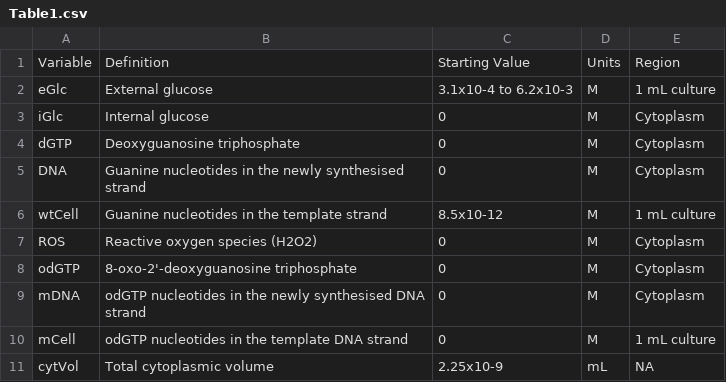
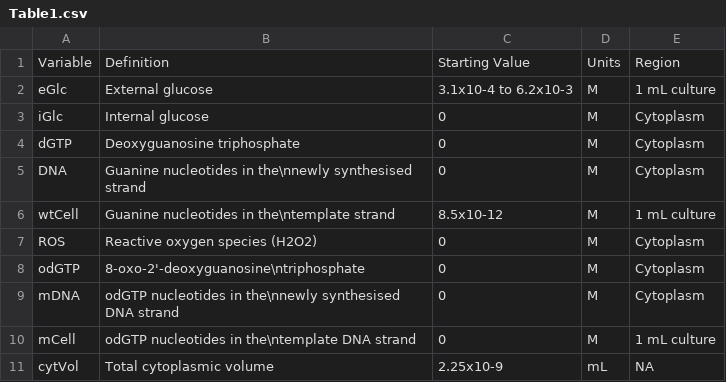
Before and after one commit to rowancallumgreen/Thesis, a CSV file: Table1.csv, drawn as a sheet.

```diff
--- a/Table1.csv
+++ b/Table1.csv
@@ -4,8 +4,8 @@ iGlc,Internal glucose,0,M,Cytoplasm
 dGTP,Deoxyguanosine triphosphate,0,M,Cytoplasm
-DNA,Guanine nucleotides in the newly synthesised strand,0,M,Cytoplasm
-wtCell,Guanine nucleotides in the template strand,8.5x10-12,M,1 mL culture
+DNA,Guanine nucleotides in the\nnewly synthesised strand,0,M,Cytoplasm
+wtCell,Guanine nucleotides in the\ntemplate strand,8.5x10-12,M,1 mL culture
 ROS,Reactive oxygen species (H2O2),0,M,Cytoplasm
-odGTP,8-oxo-2'-deoxyguanosine triphosphate,0,M,Cytoplasm
-mDNA,odGTP nucleotides in the newly synthesised DNA strand,0,M,Cytoplasm
-mCell,odGTP nucleotides in the template DNA strand,0,M,1 mL culture
+odGTP,8-oxo-2'-deoxyguanosine\ntriphosphate,0,M,Cytoplasm
+mDNA,odGTP nucleotides in the\nnewly synthesised DNA strand,0,M,Cytoplasm
+mCell,odGTP nucleotides in the\ntemplate DNA strand,0,M,1 mL culture
 cytVol,Total cytoplasmic volume,2.25x10-9,mL,NA
```
Also changed, not shown: 20 other files.
